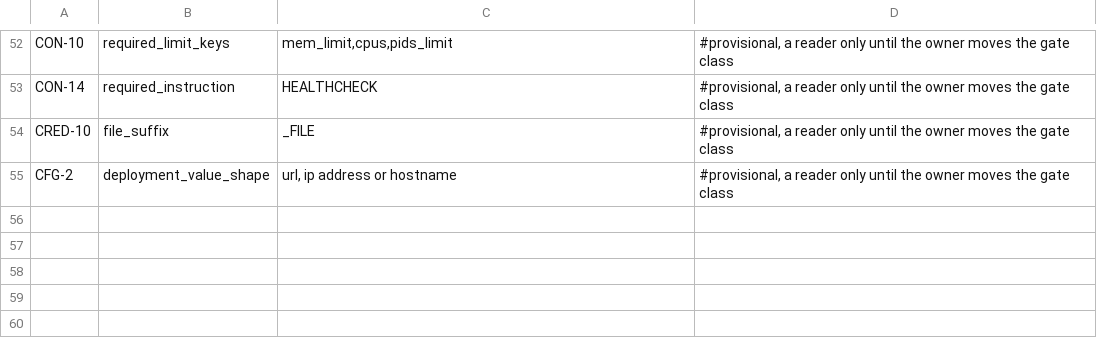
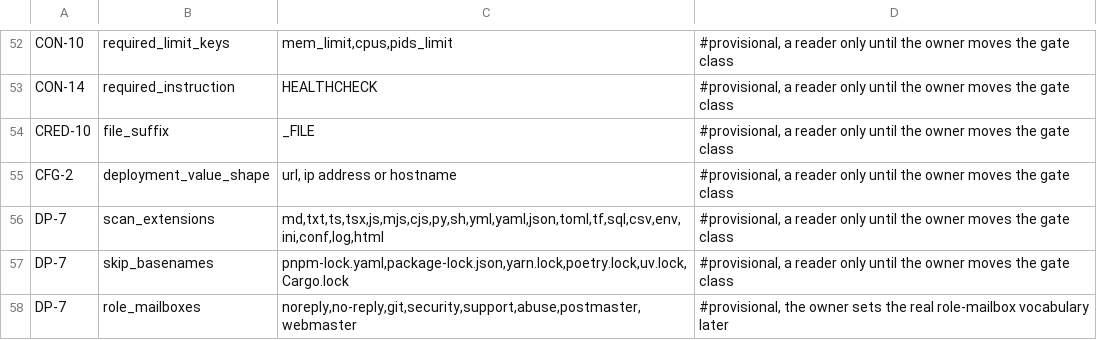
Before and after one commit to branchLeft/standards, a TSV file: tools/thresholds.tsv, drawn as a sheet; only a part is shown, gaps mark what is left out; the diff names each change by its address in the sheet, - before the commit and + after, or states it on an @@ line.

```diff
--- a/tools/thresholds.tsv
+++ b/tools/thresholds.tsv
+row 56: DP-7 | scan_extensions | md,txt,ts,tsx,js,mjs,cjs,py,sh,yml,yaml,json,toml,tf,sql,csv,env,ini,conf,log,html | #provisional, a reader only until the owner moves the gate class
+row 57: DP-7 | skip_basenames | pnpm-lock.yaml,package-lock.json,yarn.lock,poetry.lock,uv.lock,Cargo.lock | #provisional, a reader only until the owner moves the gate class
+row 58: DP-7 | role_mailboxes | noreply,no-reply,git,security,support,abuse,postmaster,webmaster | #provisional, the owner sets the real role-mailbox vocabulary later
```
Also changed, not shown: 10 other files.
